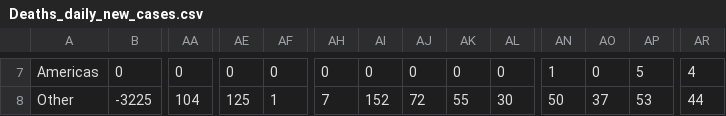
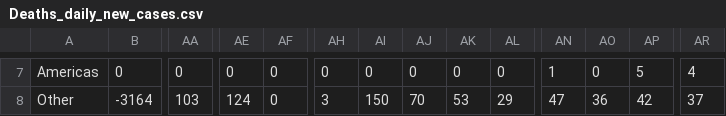
Before and after one commit to SimonDMurray/Covid19_outbreak, a CSV file: data/Deaths_daily_new_cases.csv, drawn as a sheet; only a part is shown, gaps mark what is left out; the diff covers the shown part only; the diff names each change by its address in the sheet, - before the commit and + after, or states it on an @@ line.

```diff
--- a/data/Deaths_daily_new_cases.csv
+++ b/data/Deaths_daily_new_cases.csv
-B8: -3225
+B8: -3164
-AA8: 104
+AA8: 103
-AE8: 125
+AE8: 124
-AF8: 1
+AF8: 0
-AH8: 7
+AH8: 3
-AI8: 152
+AI8: 150
-AJ8: 72
+AJ8: 70
-AK8: 55
+AK8: 53
-AL8: 30
+AL8: 29
-AN8: 50
+AN8: 47
-AO8: 37
+AO8: 36
-AP8: 53
+AP8: 42
-AR8: 44
+AR8: 37
```
Also changed, not shown: 1 added row, 1 removed row and 35 edited cells elsewhere in this file, data/ConfirmedCases_daily_new_cases.csv, data/Recovered_daily_new_cases.csv, 6 other files.
